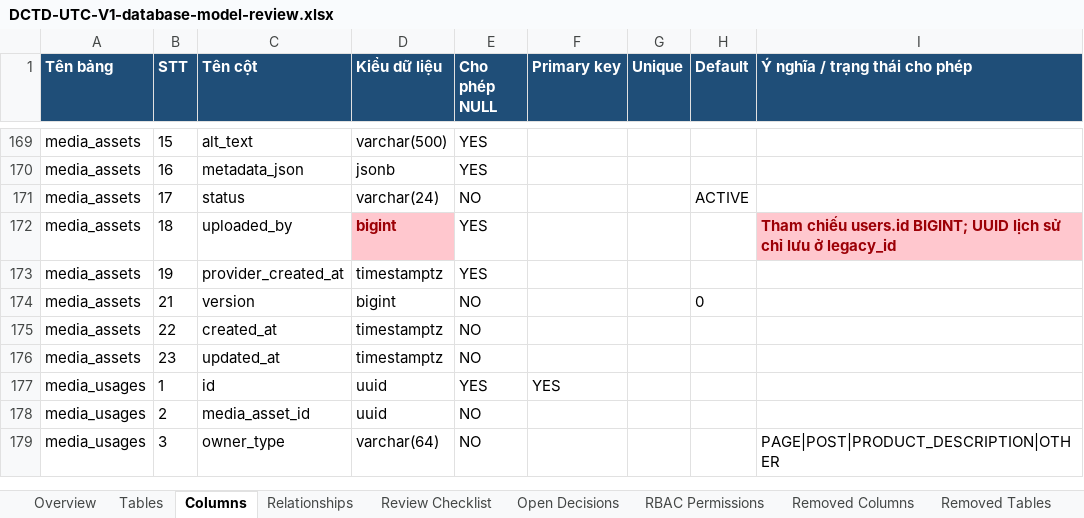
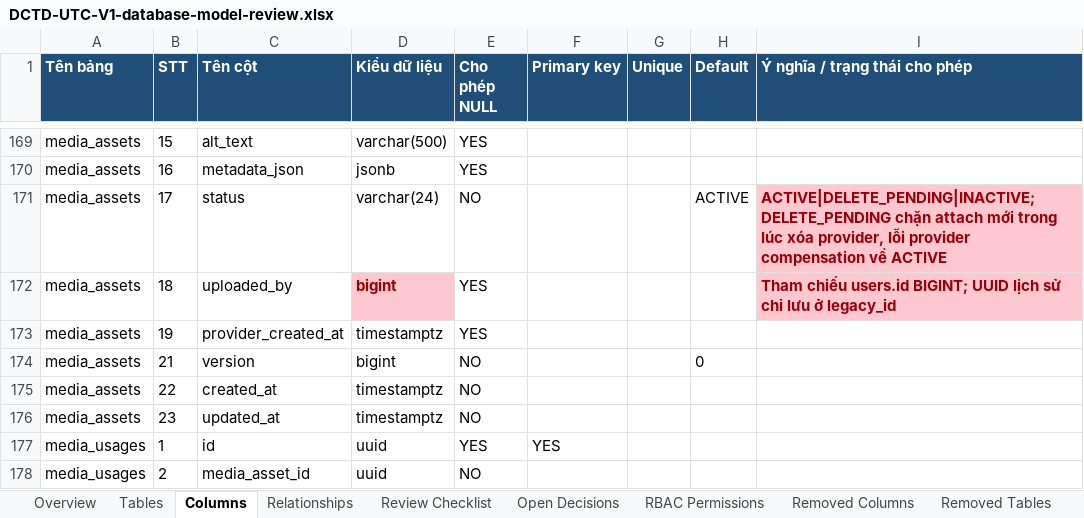
Before and after one commit to longhdwst1full/Sport-api-doc, an Excel workbook: document/DCTD-UTC-V1-database-model-review.xlsx, sheet Columns, drawn as a sheet; only a part is shown, gaps mark what is left out; the shorter side is filled out with more unchanged rows; values as stored, in another font and other column widths than the file's, no borders; the diff names each change by its address in the sheet, - before the commit and + after, or states it on an @@ line.

Commit message:
feat: Implement product media deletion with Cloudinary integration
- Added a new endpoint to delete unshared product images from the product and Cloudinary.
- Introduced a new status `DELETE_PENDING` for media assets during deletion.
- Updated the database model to support the new status and added validation for media asset deletion.
- Enhanced error handling for Cloudinary deletion failures, restoring the media link if deletion fails.
- Updated API documentation to reflect changes in the product media deletion process.
- Added unit tests to cover the new deletion logic and ensure proper handling of various scenarios.
- Introduced a new inventory module to manage stock adjustments with idempotency and retry logic.
- Refactored existing services to improve error handling and transaction management.

```diff
--- a/document/DCTD-UTC-V1-database-model-review.xlsx (sheet Columns)
+++ b/document/DCTD-UTC-V1-database-model-review.xlsx (sheet Columns)
-I171 (Ý nghĩa / trạng thái cho phép): (empty)
+I171 (Ý nghĩa / trạng thái cho phép): ACTIVE|DELETE_PENDING|INACTIVE; DELETE_PENDING chặn attach mới trong lúc xóa provider, lỗi provider compensation về ACTIVE
-I171 fill: none
+I171 fill: #FFC7CE
```
Also changed, not shown: sheet Change Log, 24 other files.
